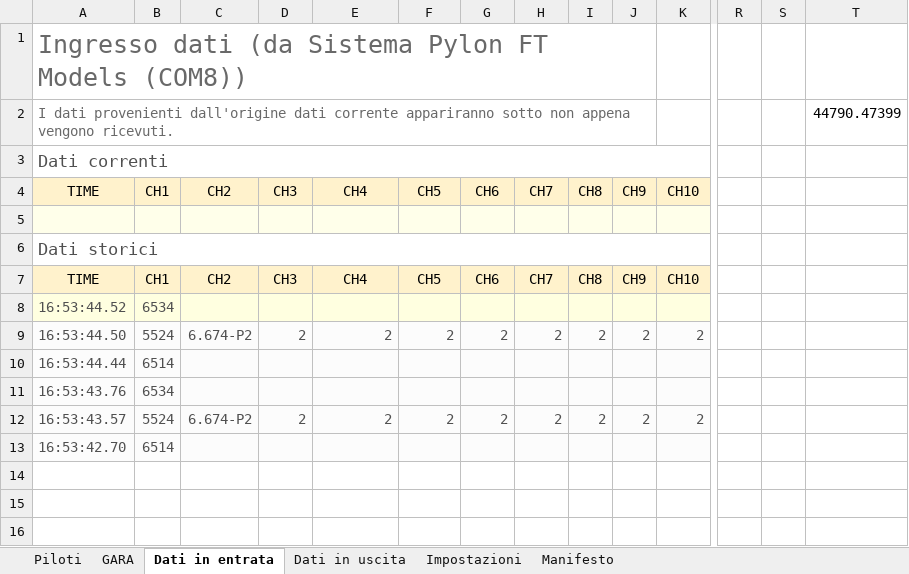
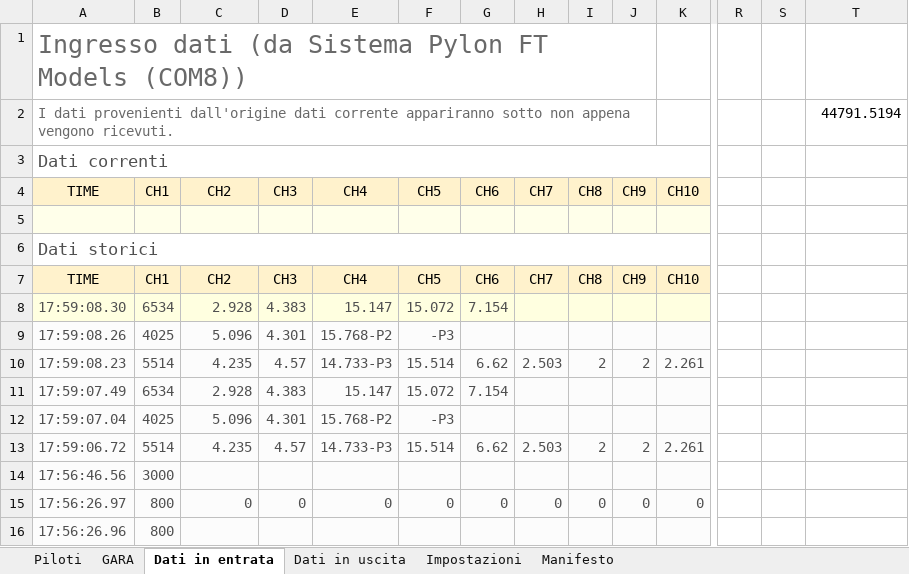
Before and after one commit to giachy96/Sistema_Pylon, an Excel workbook: Interfaccia Gara PC/Sistema Interfaccia con Controllo pil Mec 17-05/Sitema Interfaccia PC_Centrale_Con _Controllo Lavoro.xlsm, sheet Dati in entrata, drawn as a sheet; only a part is shown, gaps mark what is left out; values as stored, in another font and other column widths than the file's, no borders; charts and pictures and table styles not drawn; removed rows and columns are numbered as before the commit, all else as after; rows hold the shown columns only; the diff names each change by its address in the sheet, - before the commit and + after, or states it on an @@ line.

```diff
--- a/Interfaccia Gara PC/Sistema Interfaccia con Controllo pil Mec 17-05/Sitema Interfaccia PC_Centrale_Con _Controllo Lavoro.xlsm (sheet Dati in entrata)
+++ b/Interfaccia Gara PC/Sistema Interfaccia con Controllo pil Mec 17-05/Sitema Interfaccia PC_Centrale_Con _Controllo Lavoro.xlsm (sheet Dati in entrata)
-T2: 44790.47399
+T2: 44791.5194
-row 8: 16:53:44.52 | 6534
-row 9: 16:53:44.50 | 5524 | 6.674-P2 | 2 | 2 | 2 | 2 | 2 | 2 | 2 | 2
-row 10: 16:53:44.44 | 6514
-row 11: 16:53:43.76 | 6534
-row 12: 16:53:43.57 | 5524 | 6.674-P2 | 2 | 2 | 2 | 2 | 2 | 2 | 2 | 2
-row 13: 16:53:42.70 | 6514
+row 8: 17:59:08.30 | 6534 | 2.928 | 4.383 | 15.147 | 15.072 | 7.154
+row 9: 17:59:08.26 | 4025 | 5.096 | 4.301 | 15.768-P2 | -P3
+row 10: 17:59:08.23 | 5514 | 4.235 | 4.57 | 14.733-P3 | 15.514 | 6.62 | 2.503 | 2 | 2 | 2.261
+row 11: 17:59:07.49 | 6534 | 2.928 | 4.383 | 15.147 | 15.072 | 7.154
+row 12: 17:59:07.04 | 4025 | 5.096 | 4.301 | 15.768-P2 | -P3
+row 13: 17:59:06.72 | 5514 | 4.235 | 4.57 | 14.733-P3 | 15.514 | 6.62 | 2.503 | 2 | 2 | 2.261
+row 14: 17:56:46.56 | 3000
+row 15: 17:56:26.97 | 800 | 0 | 0 | 0 | 0 | 0 | 0 | 0 | 0 | 0
+row 16: 17:56:26.96 | 800
```
Also changed, not shown: sheet GARA, sheet Dati in uscita, sheet Impostazioni, sheet Manifesto, charts or pictures, 3 other files.
